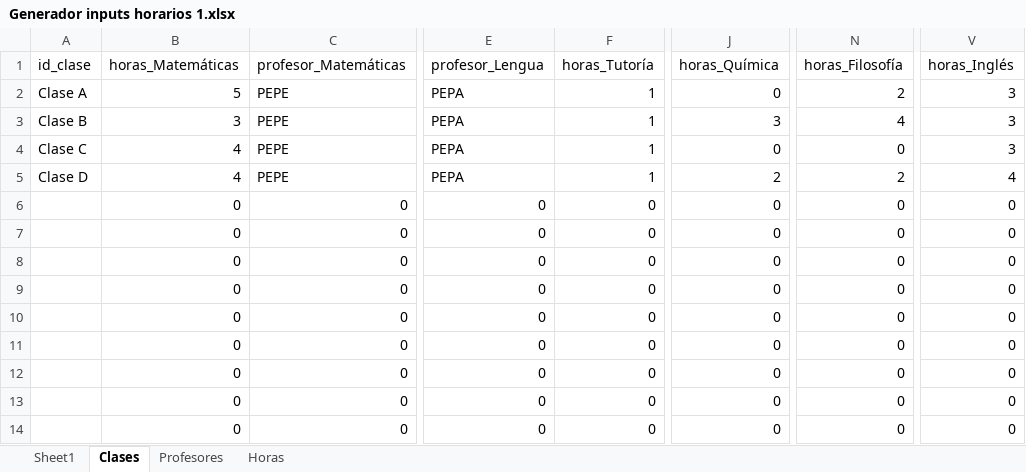
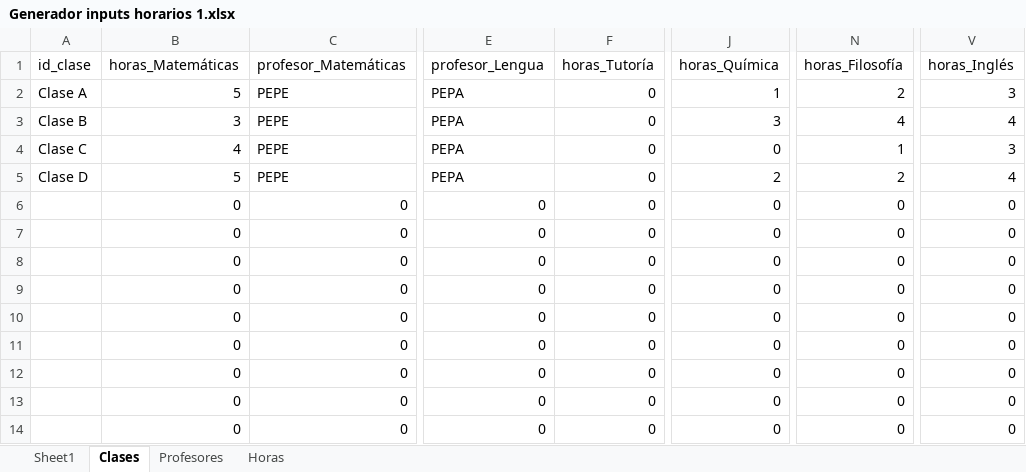
Before and after one commit to RR-28023/practicaevol, an Excel workbook: datos/Generador inputs horarios 1.xlsx, sheet Clases, drawn as a sheet; only a part is shown, gaps mark what is left out; values as stored, in another font and other column widths than the file's, no borders; the diff names each change by its address in the sheet, - before the commit and + after, or states it on an @@ line.

```diff
--- a/datos/Generador inputs horarios 1.xlsx (sheet Clases)
+++ b/datos/Generador inputs horarios 1.xlsx (sheet Clases)
-F2:F5 (horas_Tutoría): 1
+F2:F5 (horas_Tutoría): 0
-J2 (horas_Química): 0
+J2 (horas_Química): 1
-V3 (horas_Inglés): 3
+V3 (horas_Inglés): 4
-N4 (horas_Filosofía): 0
+N4 (horas_Filosofía): 1
-B5 (horas_Matemáticas): 4
+B5 (horas_Matemáticas): 5
```
Also changed, not shown: sheet Sheet1, sheet Profesores, sheet Horas, hidden cells, datos/Generador inputs horarios 2.xlsx, 4 other files.
